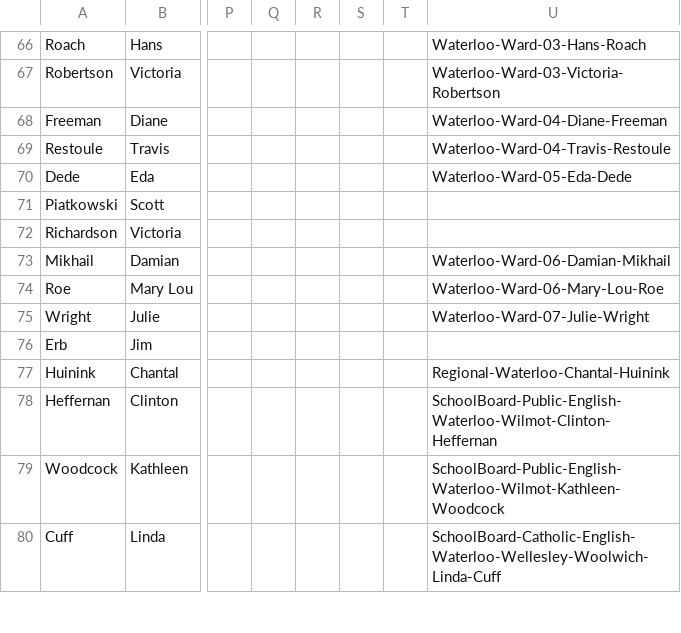
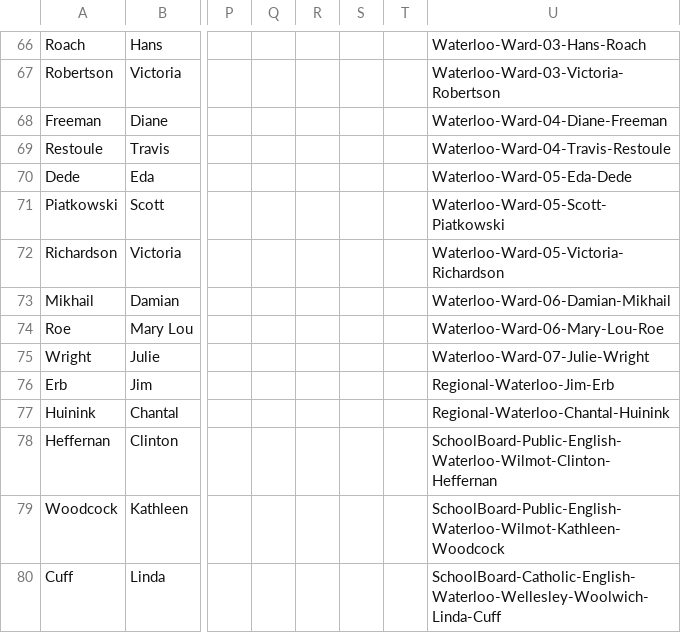
Before and after one commit to CivicTechWR/WRVotesPlaceholder, a CSV file: docs/_data/sync/nominees.csv, drawn as a sheet; only a part is shown, gaps mark what is left out; the diff names each change by its address in the sheet, - before the commit and + after, or states it on an @@ line.

Commit message:
Auto-commit: updated nominees.csv from Google Docs

```diff
--- a/docs/_data/sync/nominees.csv
+++ b/docs/_data/sync/nominees.csv
-U71: (empty)
+U71: Waterloo-Ward-05-Scott-Piatkowski
-U72: (empty)
+U72: Waterloo-Ward-05-Victoria-Richardson
-U76: (empty)
+U76: Regional-Waterloo-Jim-Erb
```
